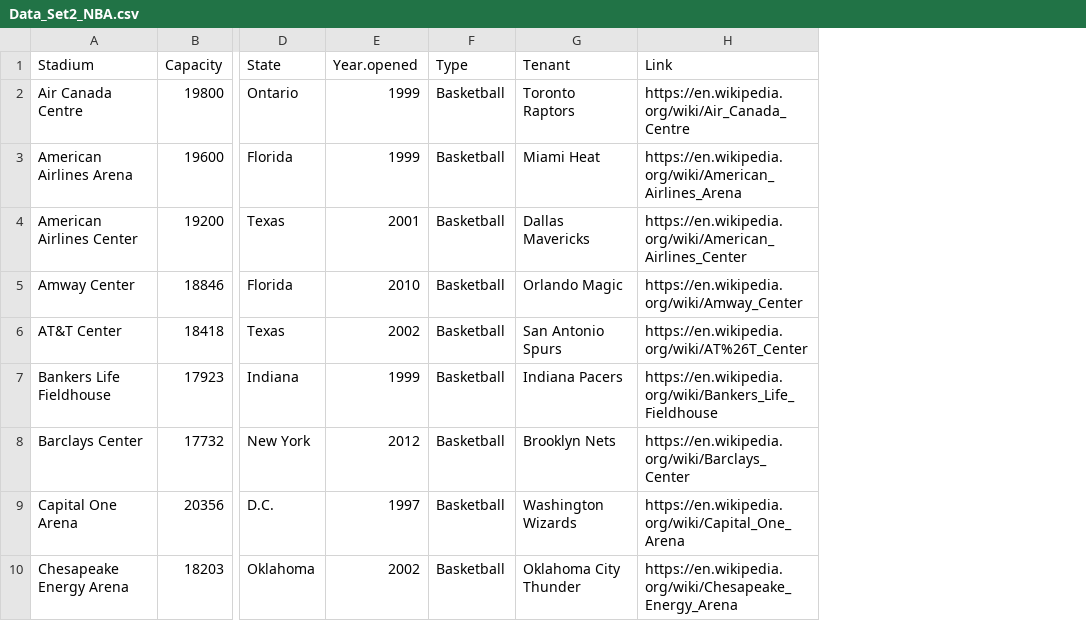
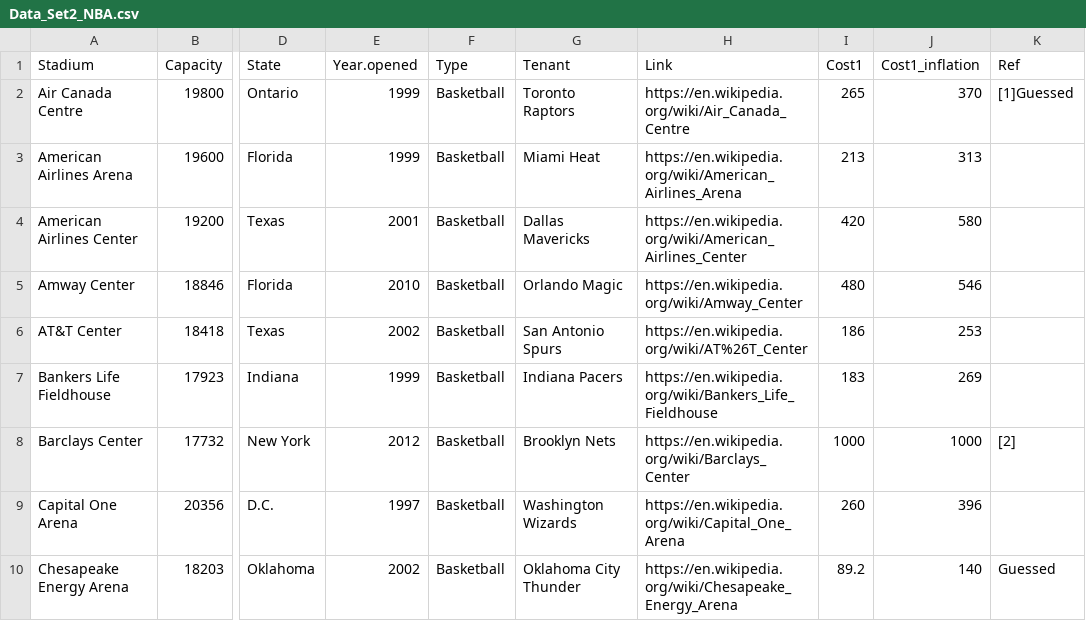
Before and after one commit to statsracecarstats/Stadium1, a CSV file: Data_Set2_NBA.csv, drawn as a sheet; only a part is shown, gaps mark what is left out; the diff names each change by its address in the sheet, - before the commit and + after, or states it on an @@ line.

Commit message:
updated with stadium cost

```diff
--- a/Data_Set2_NBA.csv
+++ b/Data_Set2_NBA.csv
+column I (Cost1), rows 2-10: 265 | 213 | 420 | 480 | 186 | 183 | 1000 | 260 | 89.2
+column J (Cost1_inflation), rows 2-10: 370 | 313 | 580 | 546 | 253 | 269 | 1000 | 396 | 140
+column K (Ref), rows 2-10: [1]Guessed |  |  |  |  |  | [2] |  | Guessed
```
Also changed, not shown: 1 other file.
